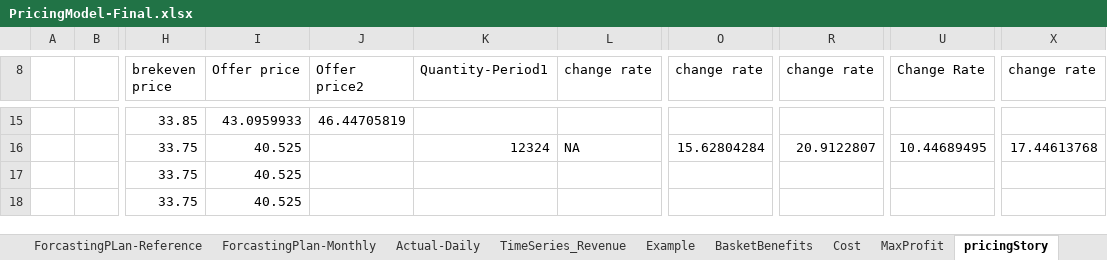
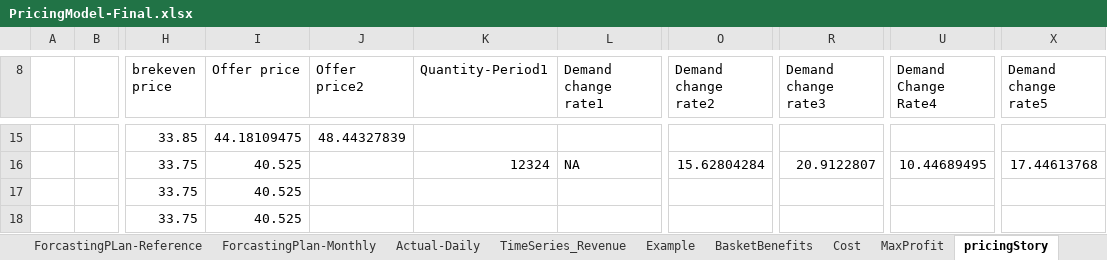
Before and after one commit to soukhyak26/MegaProject, an Excel workbook: documentation/Pricing/PricingModel-Final.xlsx, sheet pricingStory, drawn as a sheet; only a part is shown, gaps mark what is left out; values as stored, in another font and other column widths than the file's, no borders; the diff covers the shown part only; the diff names each change by its address in the sheet, - before the commit and + after, or states it on an @@ line.

Commit message:
Modification to price calculation formula

```diff
--- a/documentation/Pricing/PricingModel-Final.xlsx (sheet pricingStory)
+++ b/documentation/Pricing/PricingModel-Final.xlsx (sheet pricingStory)
-L8: change rate
+L8: Demand change rate1
-O8: change rate
+O8: Demand change rate2
-R8: change rate
+R8: Demand change rate3
-U8: Change Rate
+U8: Demand Change Rate4
-X8: change rate
+X8: Demand change rate5
-I15 (Offer price): 43.0959933
+I15 (Offer price): 44.18109475
-J15 (Offer price2): 46.44705819
+J15 (Offer price2): 48.44327839
```
Also changed, not shown: 32 edited cells elsewhere in this sheet, charts or pictures.
